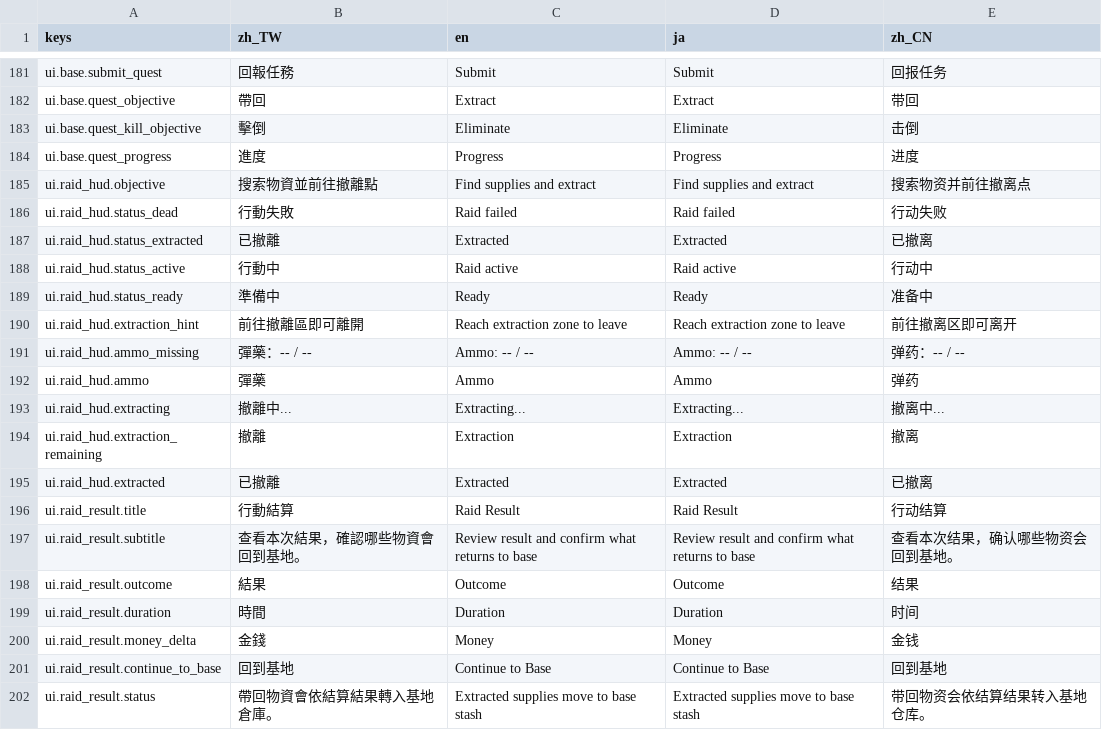
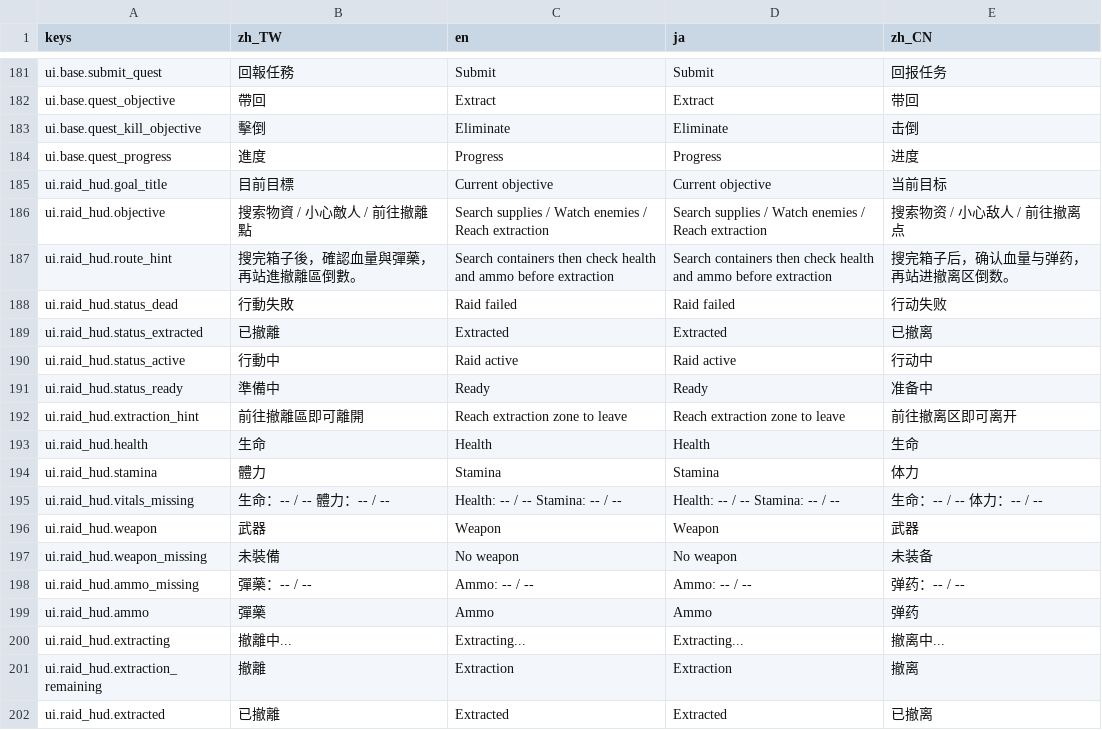
Before and after one commit to asaz12280/DCG_Godot, a CSV file: dcg/data/localization/game_text.csv, drawn as a sheet; only a part is shown, gaps mark what is left out; the shorter side is filled out with more unchanged rows.

Commit message:
Make raid HUD objective visible

```diff
--- a/dcg/data/localization/game_text.csv
+++ b/dcg/data/localization/game_text.csv
@@ -184,3 +184,5 @@ ui.base.quest_kill_objective,擊倒,Eliminate,Eliminate,击倒
 ui.base.quest_progress,進度,Progress,Progress,进度
-ui.raid_hud.objective,搜索物資並前往撤離點,Find supplies and extract,Find supplies and extract,搜索物资并前往撤离点
+ui.raid_hud.goal_title,目前目標,Current objective,Current objective,当前目标
+ui.raid_hud.objective,搜索物資 / 小心敵人 / 前往撤離點,Search supplies / Watch enemies / Reach extraction,Search supplies / Watch enemies / Reach extraction,搜索物资 / 小心敌人 / 前往撤离点
+ui.raid_hud.route_hint,搜完箱子後，確認血量與彈藥，再站進撤離區倒數。,Search containers then check health and ammo before extraction,Search containers then check health and ammo before extraction,搜完箱子后，确认血量与弹药，再站进撤离区倒数。
 ui.raid_hud.status_dead,行動失敗,Raid failed,Raid failed,行动失败
@@ -190,2 +192,7 @@ ui.raid_hud.status_ready,準備中,Ready,Ready,准备中
 ui.raid_hud.extraction_hint,前往撤離區即可離開,Reach extraction zone to leave,Reach extraction zone to leave,前往撤离区即可离开
+ui.raid_hud.health,生命,Health,Health,生命
+ui.raid_hud.stamina,體力,Stamina,Stamina,体力
+ui.raid_hud.vitals_missing,生命：-- / --　體力：-- / --,Health: -- / --  Stamina: -- / --,Health: -- / --  Stamina: -- / --,生命：-- / --　体力：-- / --
+ui.raid_hud.weapon,武器,Weapon,Weapon,武器
+ui.raid_hud.weapon_missing,未裝備,No weapon,No weapon,未装备
 ui.raid_hud.ammo_missing,彈藥：-- / --,Ammo: -- / --,Ammo: -- / --,弹药：-- / --
```
Also changed, not shown: 12 other files.
